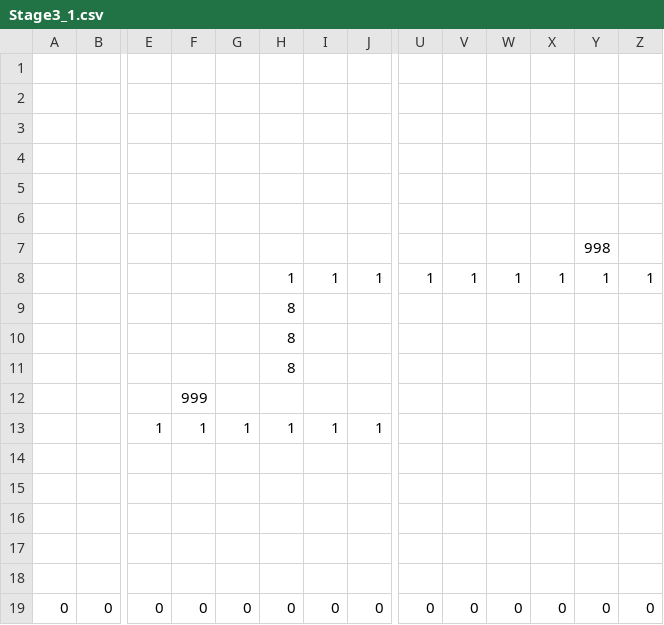
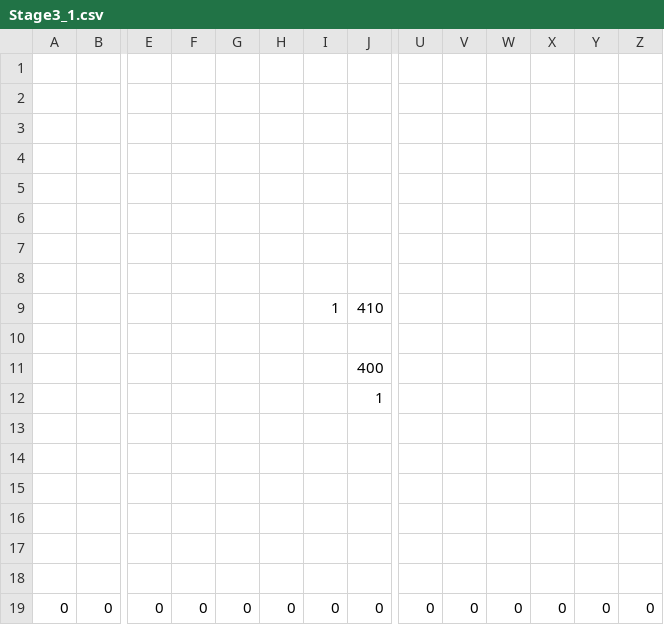
Before and after one commit to ImbecileFabio/HEW2024, a CSV file: ComponentFramework/MapData/Stage3/Stage3_1.csv, drawn as a sheet; only a part is shown, gaps mark what is left out; removed rows and columns are numbered as before the commit, all else as after; rows hold the shown columns only; the diff names each change by its address in the sheet, - before the commit and + after, or states it on an @@ line.

```diff
--- a/ComponentFramework/MapData/Stage3/Stage3_1.csv
+++ b/ComponentFramework/MapData/Stage3/Stage3_1.csv
-Y7: 998
+Y7: (empty)
-row 8:  |  |  |  |  | 1 | 1 | 1 | 1 | 1 | 1 | 1 | 1 | 1
-row 9:  |  |  |  |  | 8
-row 10:  |  |  |  |  | 8
-row 11:  |  |  |  |  | 8
-F8: 999
+F8: (empty)
-row 13:  |  | 1 | 1 | 1 | 1 | 1 | 1
+row 9:  |  |  |  |  |  | 1 | 410
+row 10: (empty)
+row 11:  |  |  |  |  |  |  | 400
+row 12:  |  |  |  |  |  |  | 1
+row 13: (empty)
```
Also changed, not shown: ComponentFramework/MapData/Stage3/Stage3_3.csv.
